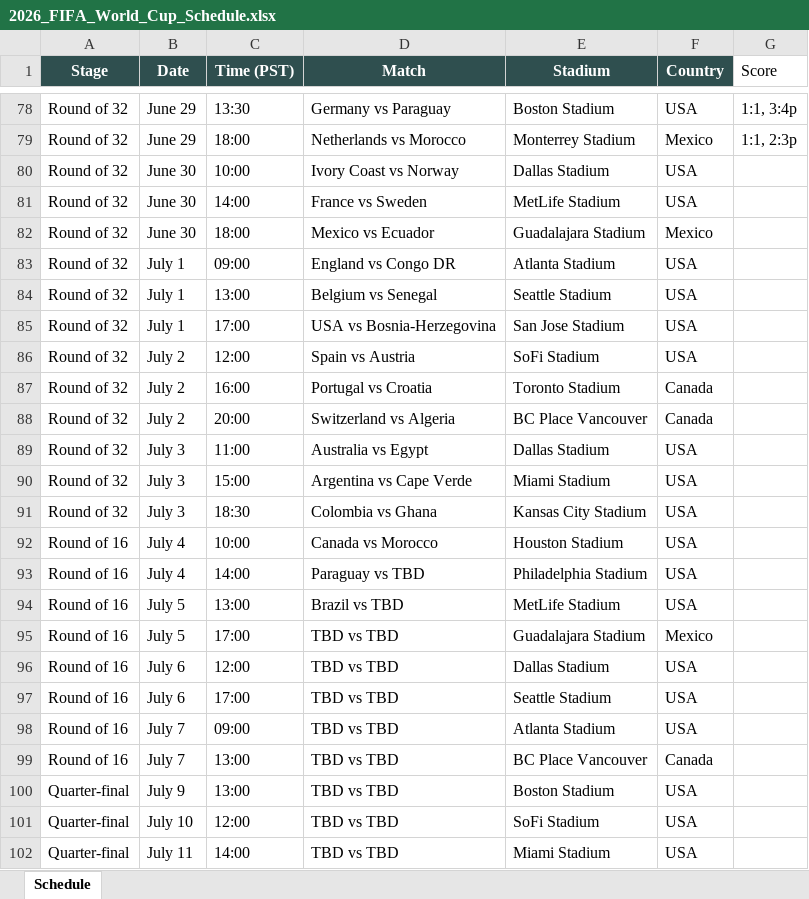
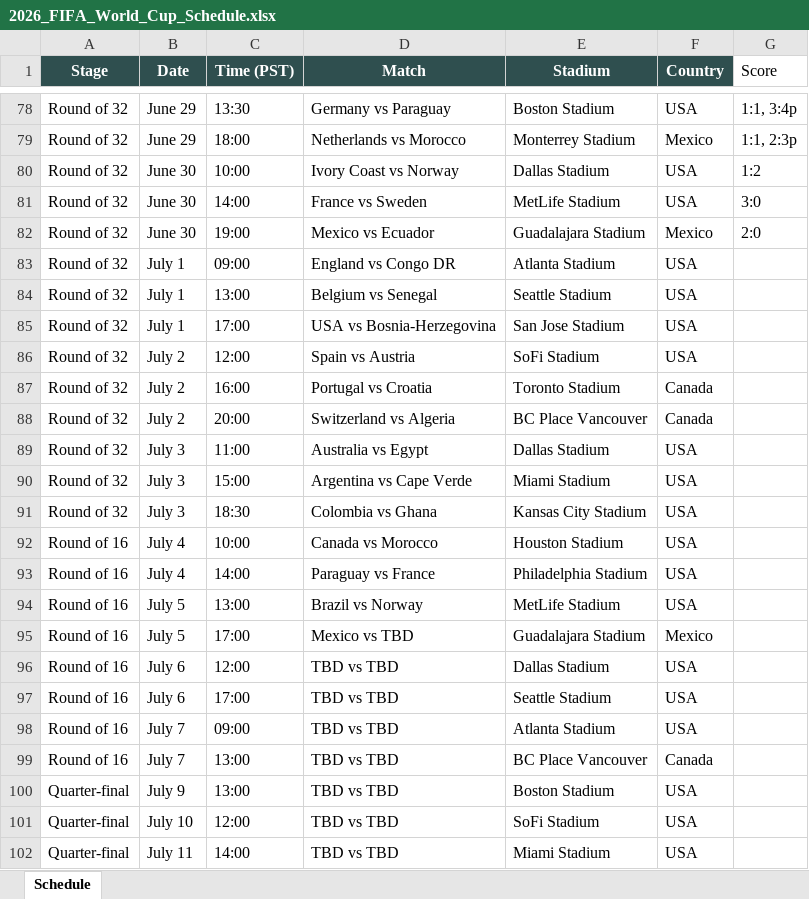
Before and after one commit to brewingithot/FIFA26_schedule, an Excel workbook: 2026_FIFA_World_Cup_Schedule.xlsx, sheet Schedule, drawn as a sheet; only a part is shown, gaps mark what is left out; values as stored, in another font and other column widths than the file's, no borders; the diff names each change by its address in the sheet, - before the commit and + after, or states it on an @@ line.

Commit message:
update schedule

```diff
--- a/2026_FIFA_World_Cup_Schedule.xlsx (sheet Schedule)
+++ b/2026_FIFA_World_Cup_Schedule.xlsx (sheet Schedule)
-G80 (Score): (empty)
+G80 (Score): 1:2
-G81 (Score): (empty)
+G81 (Score): 3:0
-C82 (Time (PST)): 18:00
+C82 (Time (PST)): 19:00
-G82 (Score): (empty)
+G82 (Score): 2:0
-D93 (Match): Paraguay vs TBD
+D93 (Match): Paraguay vs France
-D94 (Match): Brazil vs TBD
+D94 (Match): Brazil vs Norway
-D95 (Match): TBD vs TBD
+D95 (Match): Mexico vs TBD
```
Also changed, not shown: 3 other files.
